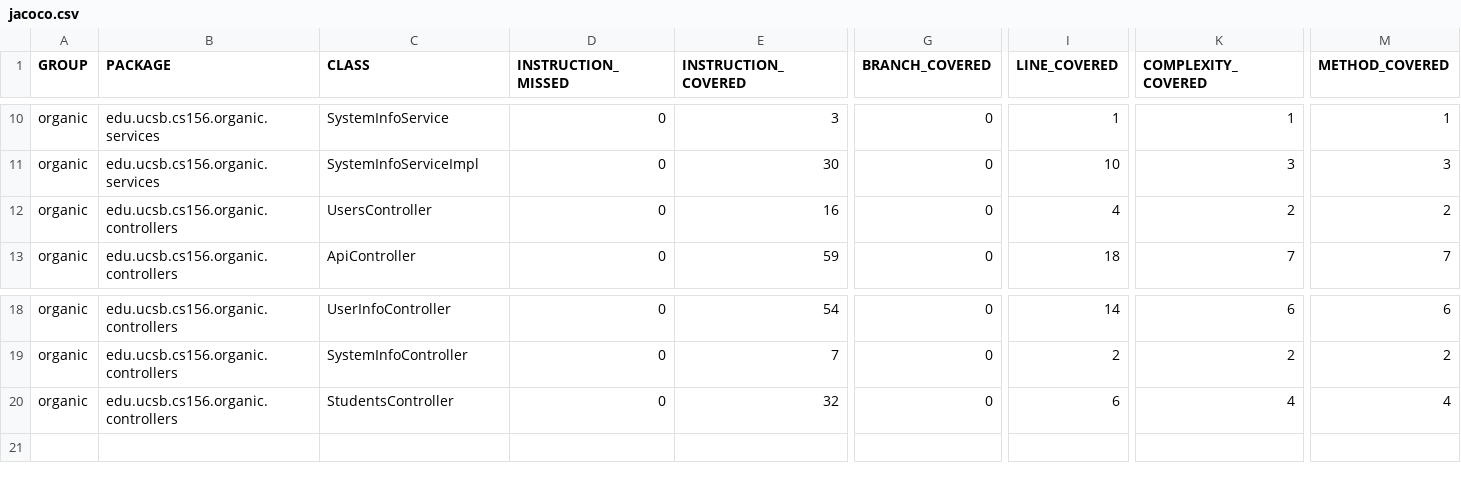
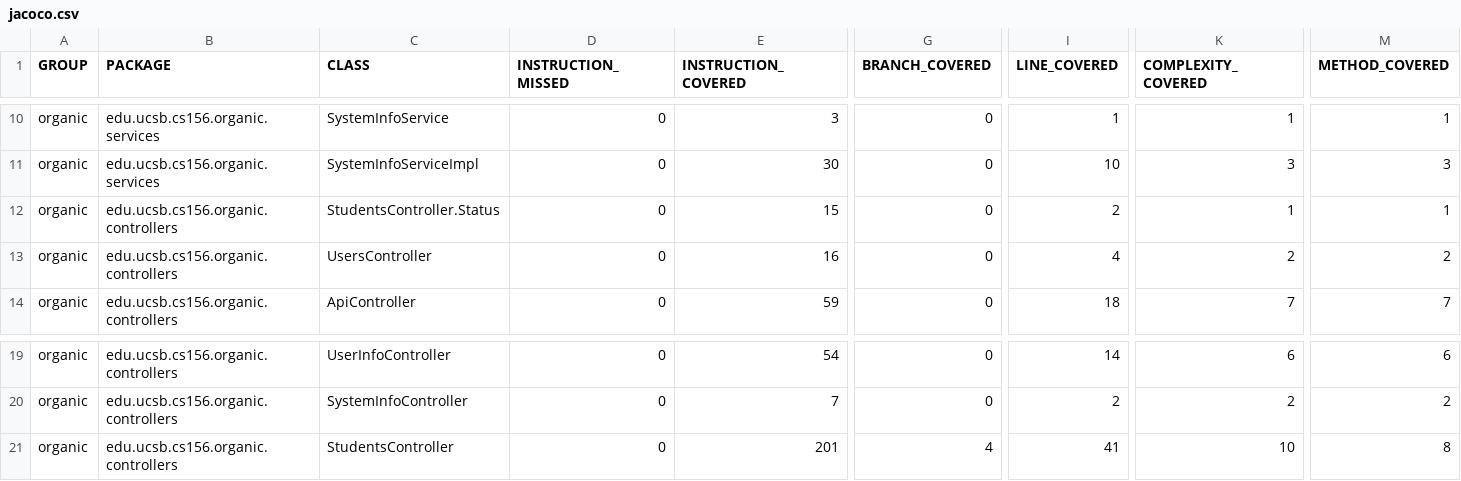
Before and after one commit to ucsb-cs156/proj-organic, a CSV file: jacoco/jacoco.csv, drawn as a sheet; only a part is shown, gaps mark what is left out; addresses are those after the commit; rows hold the shown columns only; the diff names each change by its address in the sheet, - before the commit and + after, or states it on an @@ line.

Commit message:
Deploying to gh-pages from @ ucsb-cs156/proj-organic@ffb679ddb8eea5d13227e7bc3495dbcf58849838 🚀

```diff
--- a/jacoco/jacoco.csv
+++ b/jacoco/jacoco.csv
+row 12: organic | edu.ucsb.cs156.organic.controllers | StudentsController.Status | 0 | 15 | 0 | 2 | 1 | 1
-E21 (INSTRUCTION_COVERED): 32
+E21 (INSTRUCTION_COVERED): 201
-G21 (BRANCH_COVERED): 0
+G21 (BRANCH_COVERED): 4
-I21 (LINE_COVERED): 6
+I21 (LINE_COVERED): 41
-K21 (COMPLEXITY_COVERED): 4
+K21 (COMPLEXITY_COVERED): 10
-M21 (METHOD_COVERED): 4
+M21 (METHOD_COVERED): 8
```
Also changed, not shown: 8 other files.
